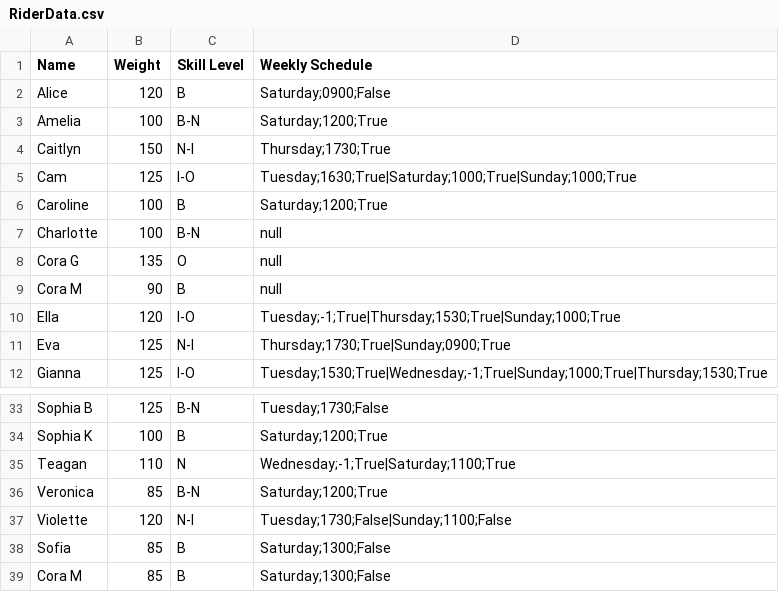
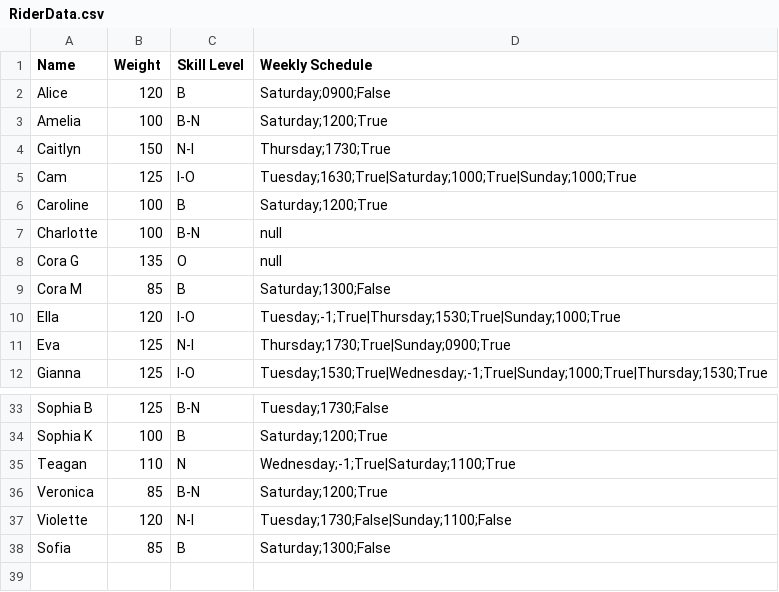
Before and after one commit to ZDargos/Horse-Lesson-Planner, a CSV file: PythonScheduler/Testing/RiderData.csv, drawn as a sheet; only a part is shown, gaps mark what is left out.

Commit message:
added a view for all riders and fixed csv file

```diff
--- a/PythonScheduler/Testing/RiderData.csv
+++ b/PythonScheduler/Testing/RiderData.csv
@@ -8,3 +8,3 @@ Charlotte,100,B-N,null
 Cora G,135,O,null
-Cora M,90,B,null
+Cora M,85,B,Saturday;1300;False
 Ella,120,I-O,Tuesday;-1;True|Thursday;1530;True|Sunday;1000;True
@@ -38,2 +38 @@ Violette,120,N-I,Tuesday;1730;False|Sunday;1100;False
 Sofia,85,B,Saturday;1300;False
-Cora M,85,B,Saturday;1300;False
```
Also changed, not shown: 3 other files.
